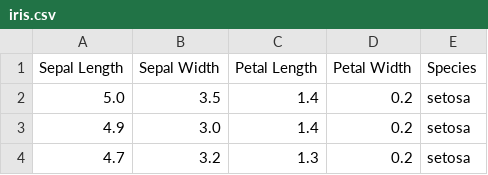
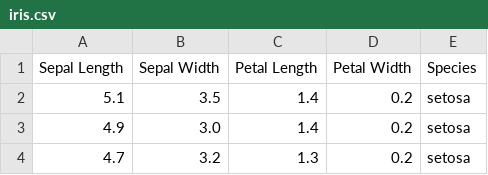
Before and after one commit to SOCR/SOCRAT, a CSV file: _build/datasets/iris.csv, drawn as a sheet; only a part is shown.

Commit message:
Update iris.csv

```diff
--- a/_build/datasets/iris.csv
+++ b/_build/datasets/iris.csv
@@ -1,3 +1,3 @@
 Sepal Length,Sepal Width,Petal Length,Petal Width,Species
-5.0,3.5,1.4,0.2,setosa
+5.1,3.5,1.4,0.2,setosa
 4.9,3.0,1.4,0.2,setosa
```
